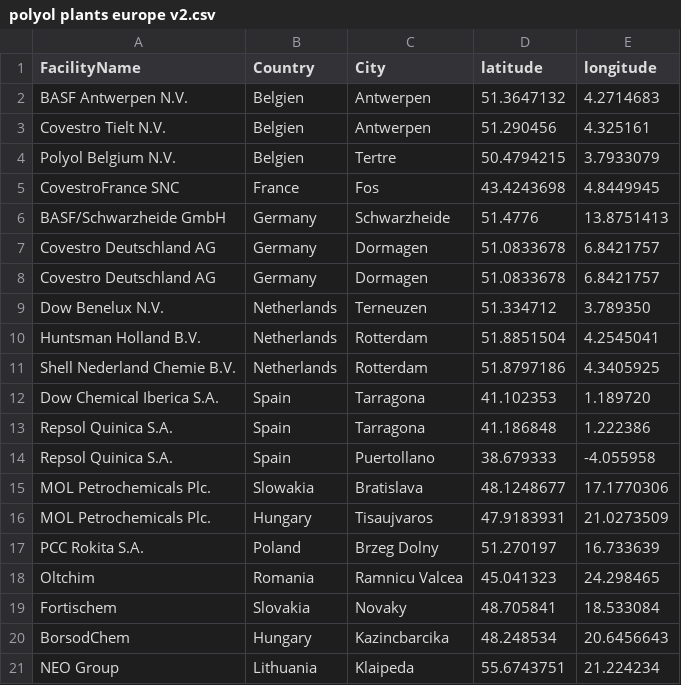
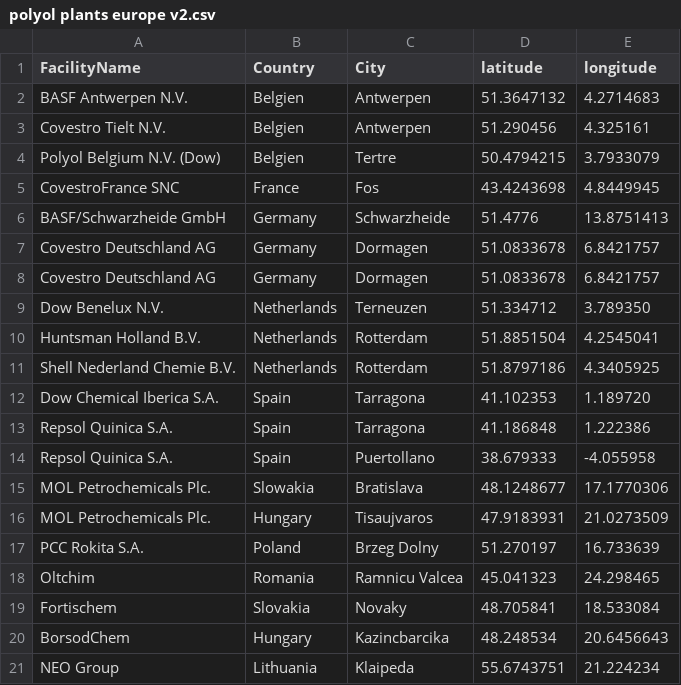
Before and after one commit to Carbon4PUR/mapping, a CSV file: polyol plants europe v2.csv, drawn as a sheet.

Commit message:
polyol belgium to Dow

```diff
--- a/polyol plants europe v2.csv
+++ b/polyol plants europe v2.csv
@@ -3,3 +3,3 @@ BASF Antwerpen N.V.;Belgien;Antwerpen;51.3647132;4.2714683
 Covestro Tielt N.V.;Belgien;Antwerpen;51.290456;4.325161
-Polyol Belgium N.V.;Belgien;Tertre;50.4794215;3.7933079
+Polyol Belgium N.V. (Dow);Belgien;Tertre;50.4794215;3.7933079
 CovestroFrance SNC;France;Fos;43.4243698;4.8449945
```
Also changed, not shown: 1 other file.
